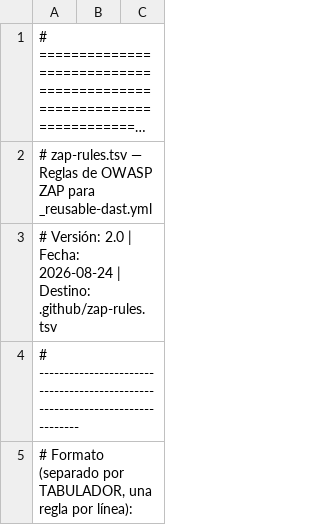
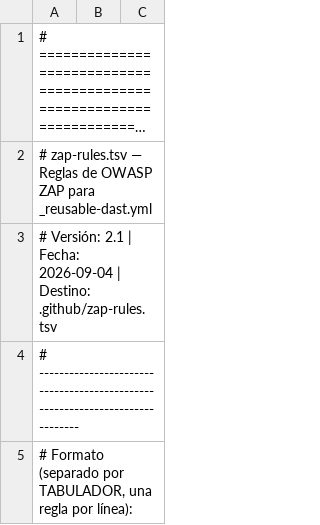
Before and after one commit to AndresAlberdi/FirmasNoCualificadas, a TSV file: .github/zap-rules.tsv, drawn as a sheet; only a part is shown; long unchanged cells end in ….

```diff
--- a/.github/zap-rules.tsv
+++ b/.github/zap-rules.tsv
@@ -2,3 +2,3 @@
 # zap-rules.tsv — Reglas de OWASP ZAP para _reusable-dast.yml
-# Versión: 2.0 | Fecha: 2026-08-24 | Destino: .github/zap-rules.tsv
+# Versión: 2.1 | Fecha: 2026-09-04 | Destino: .github/zap-rules.tsv
 # -----------------------------------------------------------------------------
```
Also changed, not shown: 9 other files.
